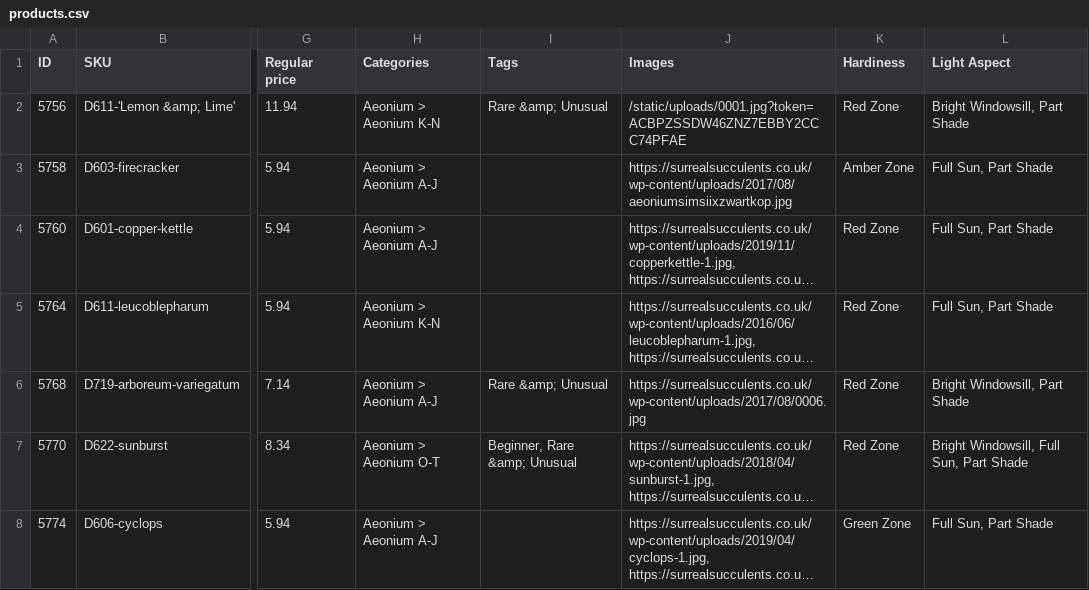
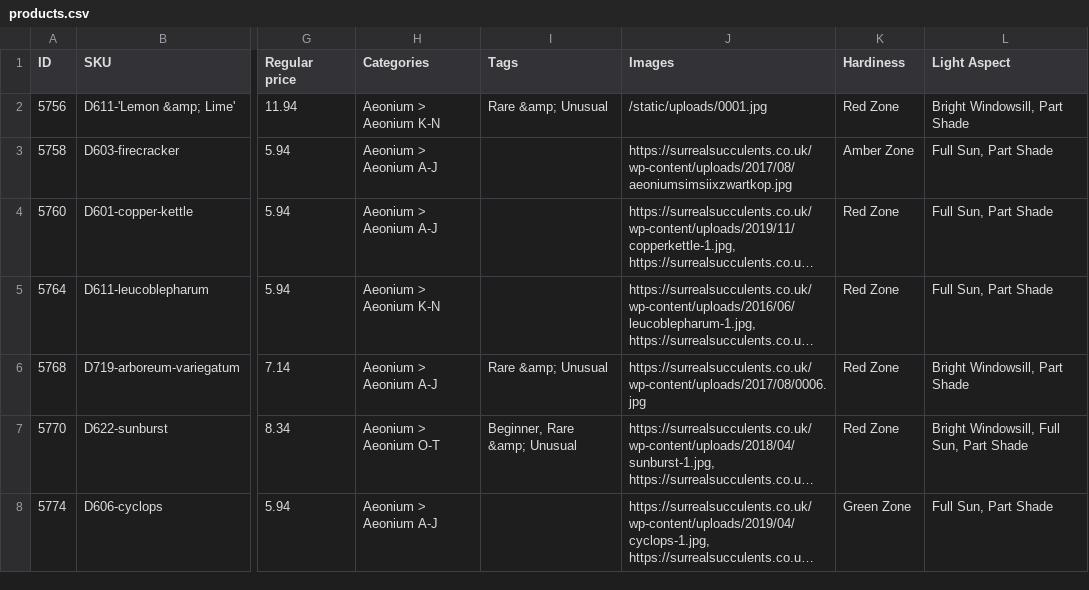
Before and after one commit to frankiemichael/Hugo-Tremenheere, a CSV file: surreal_succulents/resources/_gen/assets/products.csv, drawn as a sheet; only a part is shown, gaps mark what is left out; long unchanged cells end in …; the diff names each change by its address in the sheet, - before the commit and + after, or states it on an @@ line.

Commit message:
Add files via upload

```diff
--- a/surreal_succulents/resources/_gen/assets/products.csv
+++ b/surreal_succulents/resources/_gen/assets/products.csv
-J2 (Images): /static/uploads/0001.jpg?token=ACBPZSSDW46ZNZ7EBBY2CCC74PFAE
+J2 (Images): /static/uploads/0001.jpg
```
